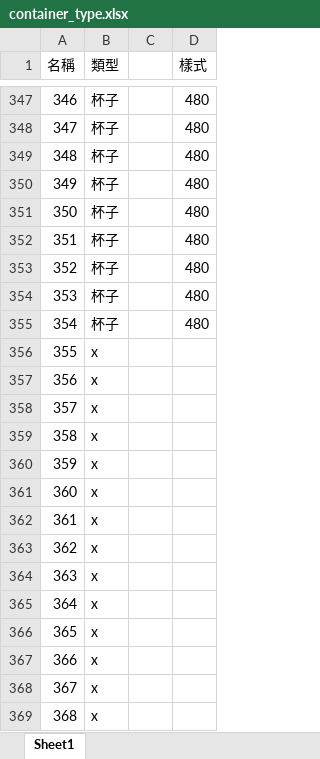
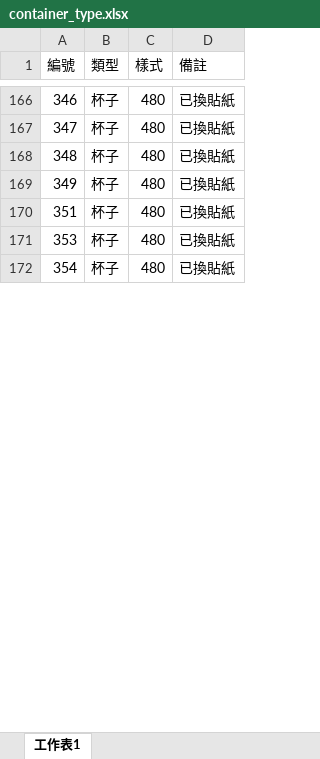
Before and after one commit to LastLongerProject/GoodToGo_Takeout, an Excel workbook: storage/files/container_type.xlsx, sheet 工作表1, drawn as a sheet; only a part is shown, gaps mark what is left out; values as stored, in another font and other column widths than the file's, no cell formats; removed rows and columns are numbered as before the commit, all else as after; the diff covers the shown part only; the diff names each change by its address in the sheet, - before the commit and + after, or states it on an @@ line.

Commit message:
** Update ** new excel import.

```diff
--- a/storage/files/container_type.xlsx (sheet 工作表1)
+++ b/storage/files/container_type.xlsx (sheet 工作表1)
-sheet tab: Sheet1
+sheet tab: 工作表1
-column C, empty
+column D (備註), rows 166-172: all 已換貼紙
-A1: 名稱
+A1: 編號
-row 351: 350 | 杯子 |  | 480
-row 353: 352 | 杯子 |  | 480
-row 356: 355 | x
-row 357: 356 | x
-row 358: 357 | x
-row 359: 358 | x
-row 360: 359 | x
-row 361: 360 | x
-row 362: 361 | x
-row 363: 362 | x
-row 364: 363 | x
-row 365: 364 | x
-row 366: 365 | x
-row 367: 366 | x
-row 368: 367 | x
-row 369: 368 | x
```
Also changed, not shown: 118 added rows and 312 removed rows elsewhere in this sheet, cell formats.
